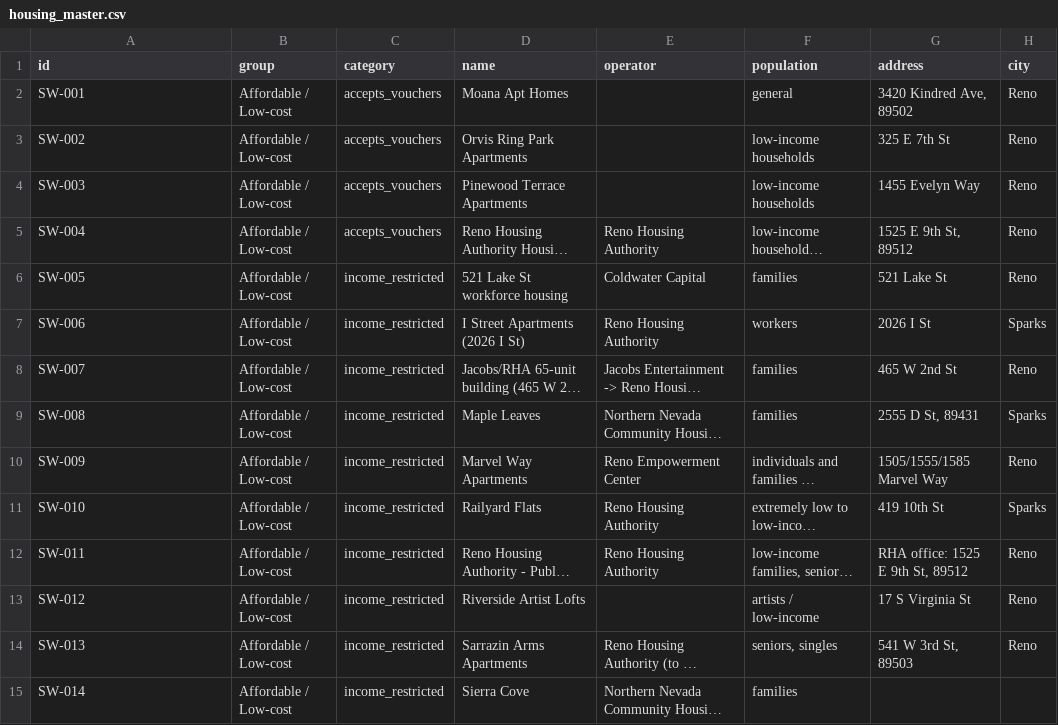
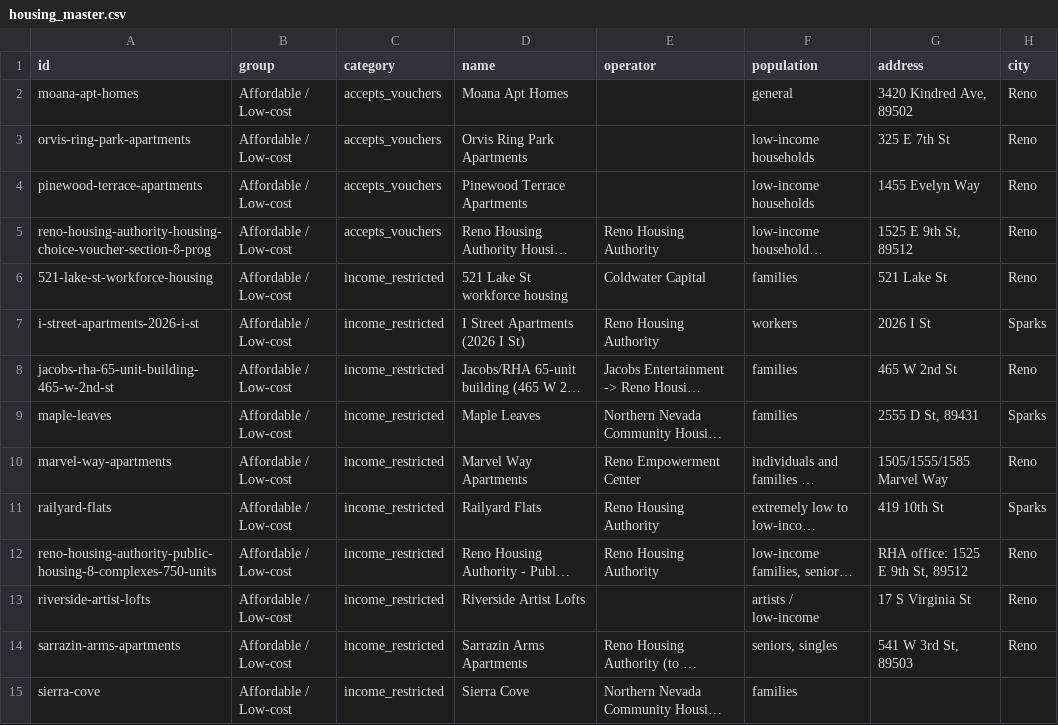
Before and after one commit to Tent1977/Twoheartsresourcelist, a CSV file: data/shelter-watch/housing_master.csv, drawn as a sheet; only a part is shown; long unchanged cells end in …; the diff covers the shown part only; the diff names each change by its address in the sheet, - before the commit and + after, or states it on an @@ line.

```diff
--- a/data/shelter-watch/housing_master.csv
+++ b/data/shelter-watch/housing_master.csv
-A2 (id): SW-001
+A2 (id): moana-apt-homes
-A3 (id): SW-002
+A3 (id): orvis-ring-park-apartments
-A4 (id): SW-003
+A4 (id): pinewood-terrace-apartments
-A5 (id): SW-004
+A5 (id): reno-housing-authority-housing-choice-voucher-section-8-prog
-A6 (id): SW-005
+A6 (id): 521-lake-st-workforce-housing
-A7 (id): SW-006
+A7 (id): i-street-apartments-2026-i-st
-A8 (id): SW-007
+A8 (id): jacobs-rha-65-unit-building-465-w-2nd-st
-A9 (id): SW-008
+A9 (id): maple-leaves
-A10 (id): SW-009
+A10 (id): marvel-way-apartments
-A11 (id): SW-010
+A11 (id): railyard-flats
-A12 (id): SW-011
+A12 (id): reno-housing-authority-public-housing-8-complexes-750-units
-A13 (id): SW-012
+A13 (id): riverside-artist-lofts
-A14 (id): SW-013
+A14 (id): sarrazin-arms-apartments
-A15 (id): SW-014
+A15 (id): sierra-cove
```
Also changed, not shown: 147 edited cells elsewhere in this file, 21 other files.
